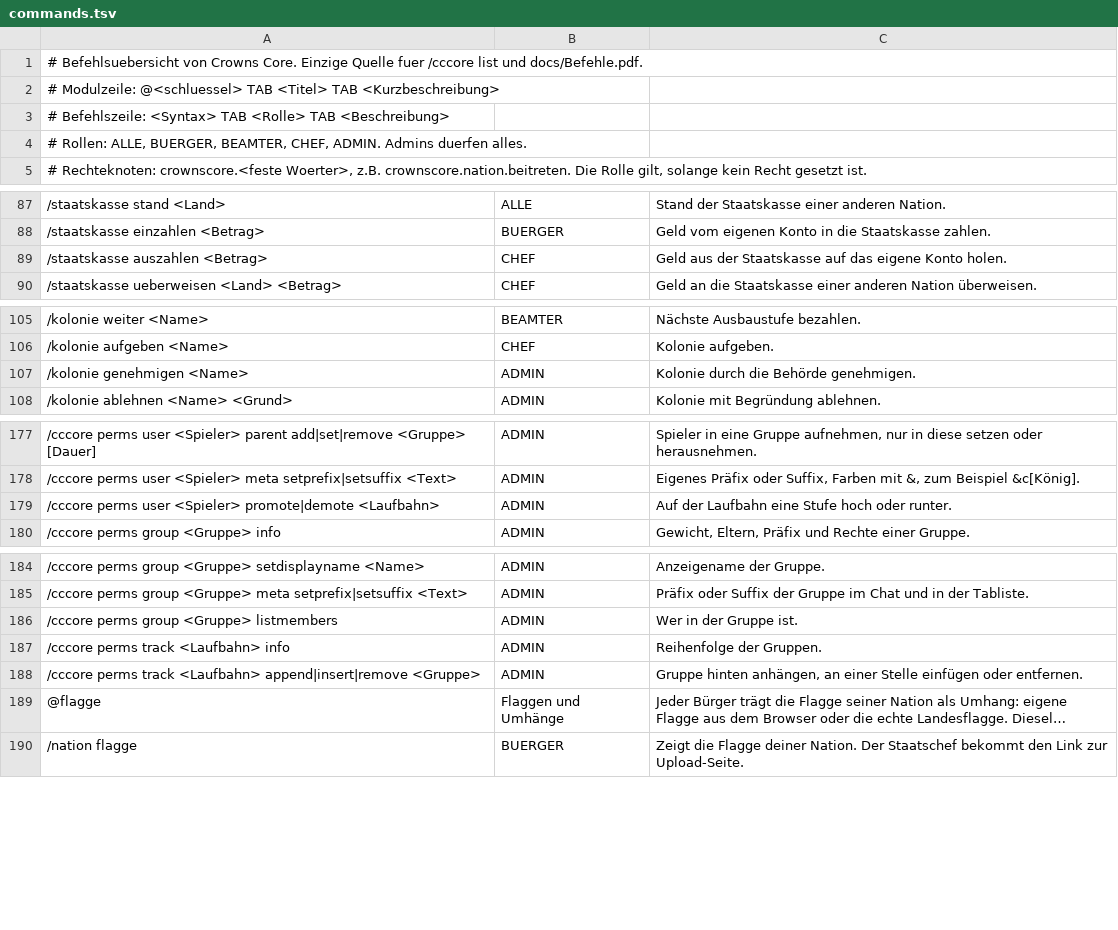
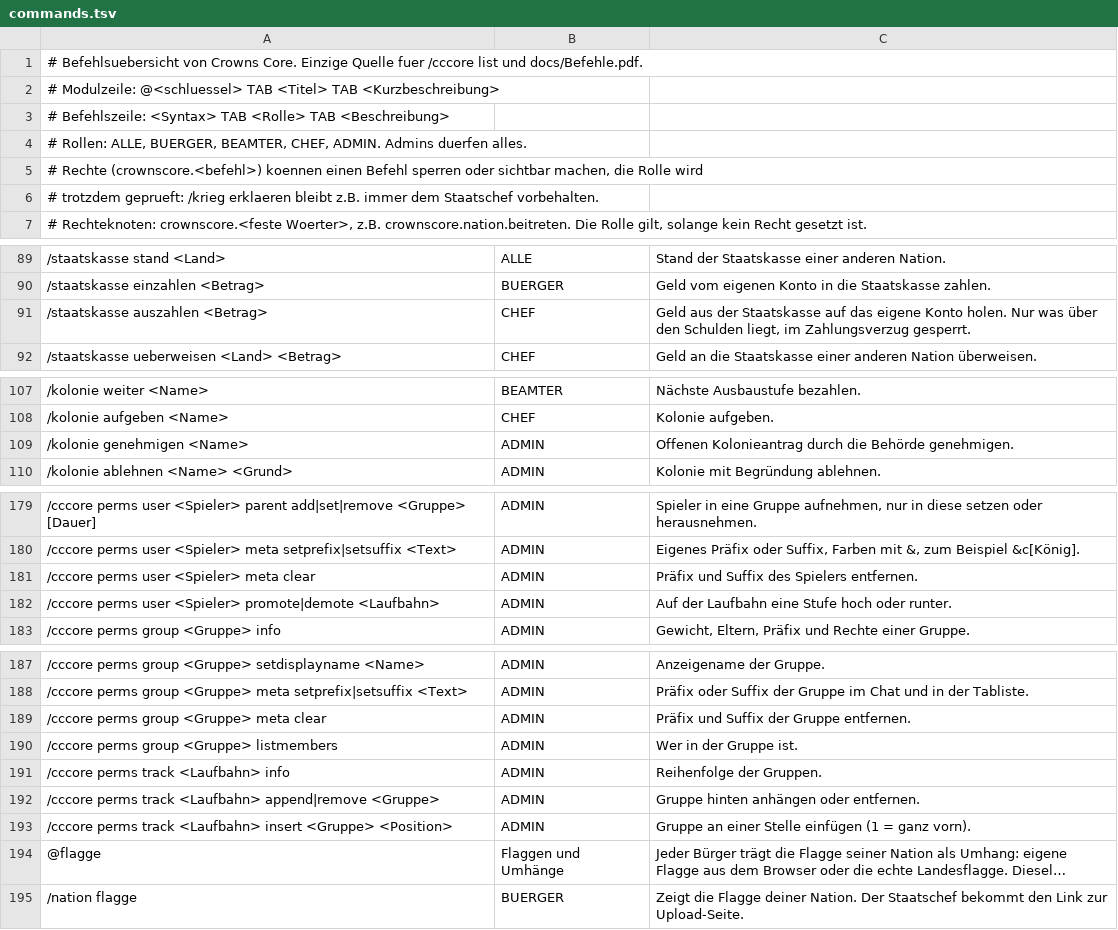
Before and after one commit to NiklasM-foss/Crowns-and-Cannons-Core, a TSV file: src/main/resources/crownscore/commands.tsv, drawn as a sheet; only a part is shown, gaps mark what is left out; long unchanged cells end in …; addresses are those after the commit; the diff covers the shown part only; the diff names each change by its address in the sheet, - before the commit and + after, or states it on an @@ line.

```diff
--- a/src/main/resources/crownscore/commands.tsv
+++ b/src/main/resources/crownscore/commands.tsv
+row 5: # Rechte (crownscore.<befehl>) koennen einen Befehl sperren oder sichtbar machen, die Rolle wird
+row 6: # trotzdem geprueft: /krieg erklaeren bleibt z.B. immer dem Staatschef vorbehalten.
-C91: …Konto holen.
+C91: …Konto holen. Nur was über den Schulden liegt, im Zahlungsverzug gesperrt.
-C109: Kolonie durch die Behörde genehmigen.
+C109: Offenen Kolonieantrag durch die Behörde genehmigen.
+row 181: /cccore perms user <Spieler> meta clear | ADMIN | Präfix und Suffix des Spielers entfernen.
+row 189: /cccore perms group <Gruppe> meta clear | ADMIN | Präfix und Suffix der Gruppe entfernen.
-A192: …track <Laufbahn> append|insert|remove <Gruppe>
+A192: …track <Laufbahn> append|remove <Gruppe>
-C192: Gruppe hinten anhängen, an einer Stelle einfügen oder entfernen.
+C192: Gruppe hinten anhängen oder entfernen.
+row 193: /cccore perms track <Laufbahn> insert <Gruppe> <Position> | ADMIN | Gruppe an einer Stelle einfügen (1 = ganz vorn).
```
Also changed, not shown: 1 edited cell elsewhere in this file, 34 other files.
